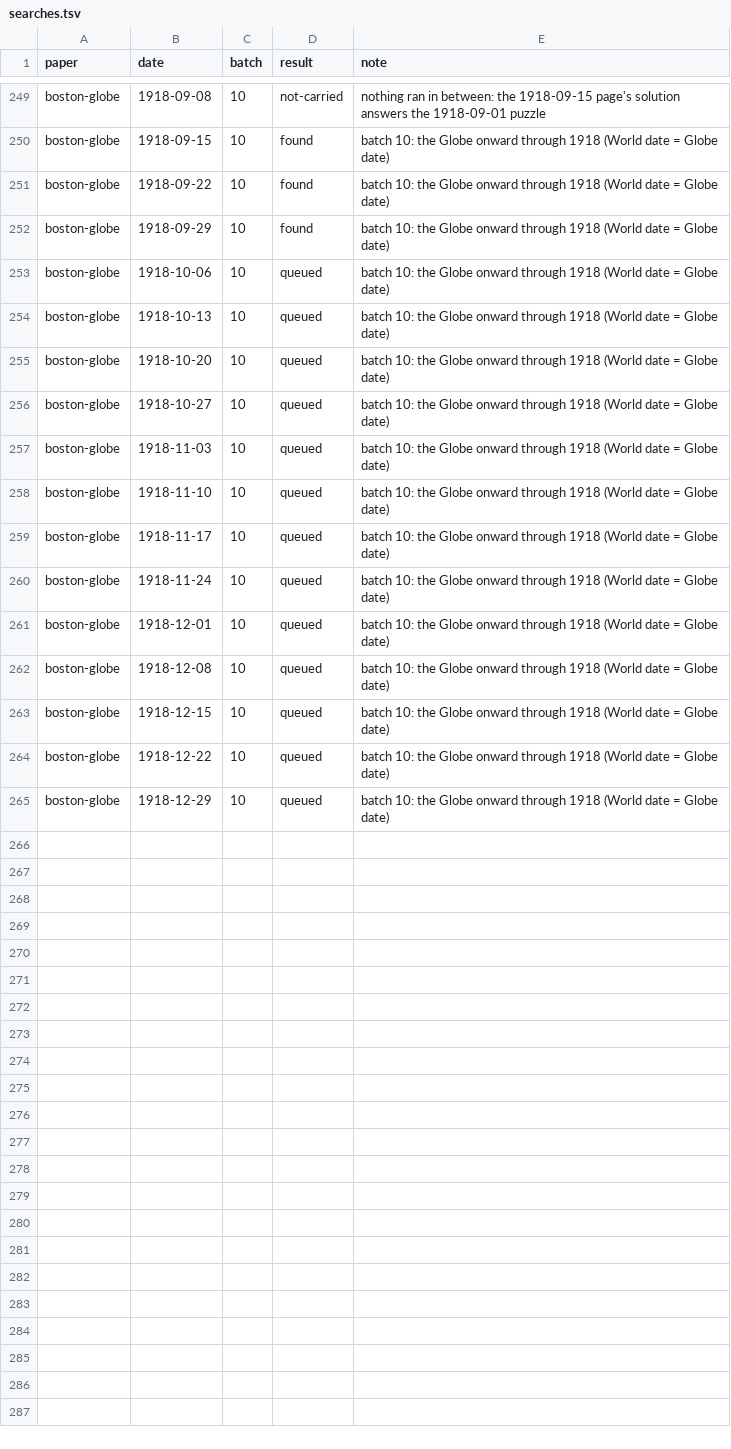
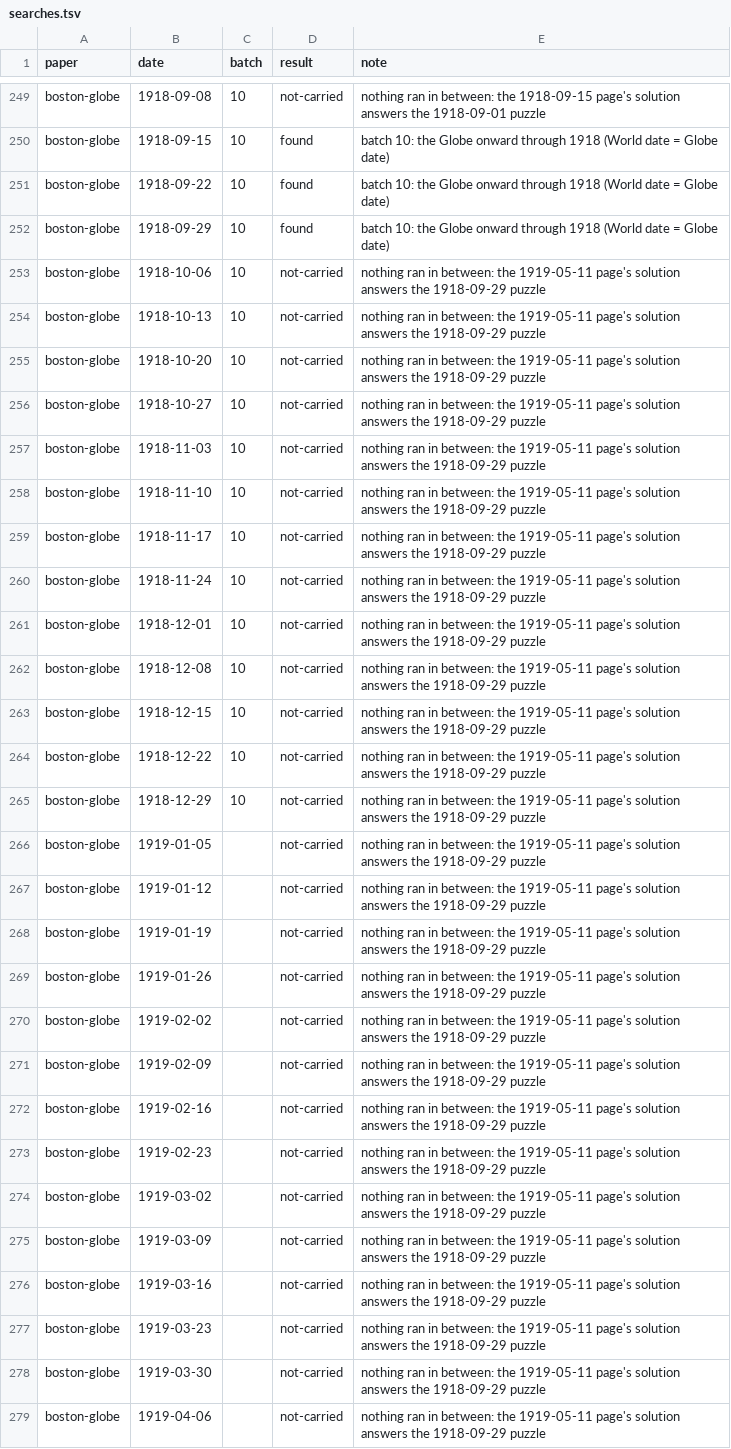
Before and after one commit to EveryPuzzleProject/newyorkworld, a TSV file: searches.tsv, drawn as a sheet; only a part is shown, gaps mark what is left out; the diff covers the shown part only.

```diff
--- a/searches.tsv
+++ b/searches.tsv
@@ -252,14 +252,28 @@ boston-globe	1918-09-22	10	found	batch 10: the Globe onward through 1918 (World
 boston-globe	1918-09-29	10	found	batch 10: the Globe onward through 1918 (World date = Globe date)
-boston-globe	1918-10-06	10	queued	batch 10: the Globe onward through 1918 (World date = Globe date)
-boston-globe	1918-10-13	10	queued	batch 10: the Globe onward through 1918 (World date = Globe date)
-boston-globe	1918-10-20	10	queued	batch 10: the Globe onward through 1918 (World date = Globe date)
-boston-globe	1918-10-27	10	queued	batch 10: the Globe onward through 1918 (World date = Globe date)
-boston-globe	1918-11-03	10	queued	batch 10: the Globe onward through 1918 (World date = Globe date)
-boston-globe	1918-11-10	10	queued	batch 10: the Globe onward through 1918 (World date = Globe date)
-boston-globe	1918-11-17	10	queued	batch 10: the Globe onward through 1918 (World date = Globe date)
-boston-globe	1918-11-24	10	queued	batch 10: the Globe onward through 1918 (World date = Globe date)
-boston-globe	1918-12-01	10	queued	batch 10: the Globe onward through 1918 (World date = Globe date)
-boston-globe	1918-12-08	10	queued	batch 10: the Globe onward through 1918 (World date = Globe date)
-boston-globe	1918-12-15	10	queued	batch 10: the Globe onward through 1918 (World date = Globe date)
-boston-globe	1918-12-22	10	queued	batch 10: the Globe onward through 1918 (World date = Globe date)
-boston-globe	1918-12-29	10	queued	batch 10: the Globe onward through 1918 (World date = Globe date)
+boston-globe	1918-10-06	10	not-carried	nothing ran in between: the 1919-05-11 page's solution answers the 1918-09-29 puzzle
+boston-globe	1918-10-13	10	not-carried	nothing ran in between: the 1919-05-11 page's solution answers the 1918-09-29 puzzle
+boston-globe	1918-10-20	10	not-carried	nothing ran in between: the 1919-05-11 page's solution answers the 1918-09-29 puzzle
+boston-globe	1918-10-27	10	not-carried	nothing ran in between: the 1919-05-11 page's solution answers the 1918-09-29 puzzle
+boston-globe	1918-11-03	10	not-carried	nothing ran in between: the 1919-05-11 page's solution answers the 1918-09-29 puzzle
+boston-globe	1918-11-10	10	not-carried	nothing ran in between: the 1919-05-11 page's solution answers the 1918-09-29 puzzle
+boston-globe	1918-11-17	10	not-carried	nothing ran in between: the 1919-05-11 page's solution answers the 1918-09-29 puzzle
+boston-globe	1918-11-24	10	not-carried	nothing ran in between: the 1919-05-11 page's solution answers the 1918-09-29 puzzle
+boston-globe	1918-12-01	10	not-carried	nothing ran in between: the 1919-05-11 page's solution answers the 1918-09-29 puzzle
+boston-globe	1918-12-08	10	not-carried	nothing ran in between: the 1919-05-11 page's solution answers the 1918-09-29 puzzle
+boston-globe	1918-12-15	10	not-carried	nothing ran in between: the 1919-05-11 page's solution answers the 1918-09-29 puzzle
+boston-globe	1918-12-22	10	not-carried	nothing ran in between: the 1919-05-11 page's solution answers the 1918-09-29 puzzle
+boston-globe	1918-12-29	10	not-carried	nothing ran in between: the 1919-05-11 page's solution answers the 1918-09-29 puzzle
+boston-globe	1919-01-05		not-carried	nothing ran in between: the 1919-05-11 page's solution answers the 1918-09-29 puzzle
+boston-globe	1919-01-12		not-carried	nothing ran in between: the 1919-05-11 page's solution answers the 1918-09-29 puzzle
+boston-globe	1919-01-19		not-carried	nothing ran in between: the 1919-05-11 page's solution answers the 1918-09-29 puzzle
+boston-globe	1919-01-26		not-carried	nothing ran in between: the 1919-05-11 page's solution answers the 1918-09-29 puzzle
+boston-globe	1919-02-02		not-carried	nothing ran in between: the 1919-05-11 page's solution answers the 1918-09-29 puzzle
+boston-globe	1919-02-09		not-carried	nothing ran in between: the 1919-05-11 page's solution answers the 1918-09-29 puzzle
+boston-globe	1919-02-16		not-carried	nothing ran in between: the 1919-05-11 page's solution answers the 1918-09-29 puzzle
+boston-globe	1919-02-23		not-carried	nothing ran in between: the 1919-05-11 page's solution answers the 1918-09-29 puzzle
+boston-globe	1919-03-02		not-carried	nothing ran in between: the 1919-05-11 page's solution answers the 1918-09-29 puzzle
+boston-globe	1919-03-09		not-carried	nothing ran in between: the 1919-05-11 page's solution answers the 1918-09-29 puzzle
+boston-globe	1919-03-16		not-carried	nothing ran in between: the 1919-05-11 page's solution answers the 1918-09-29 puzzle
+boston-globe	1919-03-23		not-carried	nothing ran in between: the 1919-05-11 page's solution answers the 1918-09-29 puzzle
+boston-globe	1919-03-30		not-carried	nothing ran in between: the 1919-05-11 page's solution answers the 1918-09-29 puzzle
+boston-globe	1919-04-06		not-carried	nothing ran in between: the 1919-05-11 page's solution answers the 1918-09-29 puzzle
```
Also changed, not shown: 4 added rows elsewhere in this file, gaps.tsv, printings.tsv, 3 other files.
